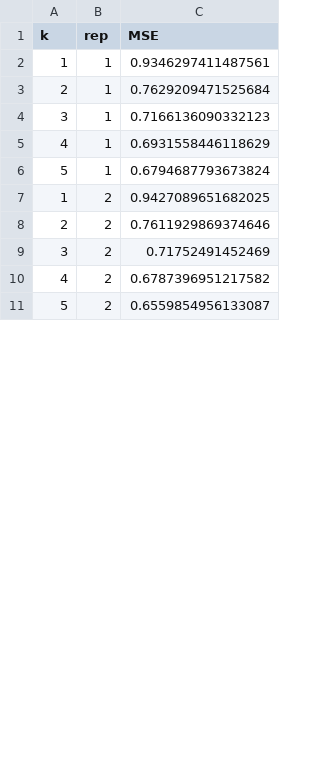
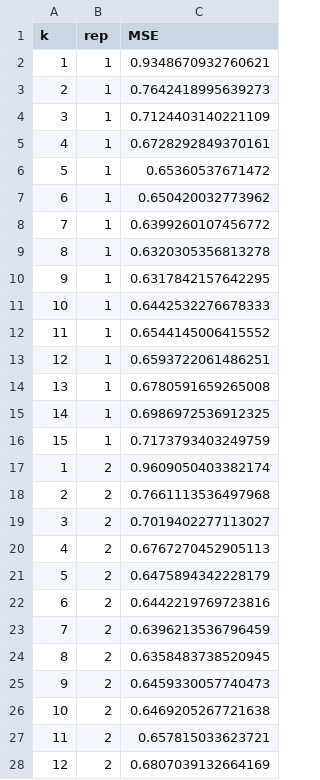
Before and after one commit to keon-arbabi/pseudobulk-nmf, a TSV file: results/NMF/MSE/p400/Inhibitory_MSE_rint_l.tsv, drawn as a sheet; only a part is shown; the diff covers the shown part only.

```diff
--- a/results/NMF/MSE/p400/Inhibitory_MSE_rint_l.tsv
+++ b/results/NMF/MSE/p400/Inhibitory_MSE_rint_l.tsv
@@ -1,11 +1,28 @@
 k	rep	MSE
-1	1	0.9346297411487561
-2	1	0.7629209471525684
-3	1	0.7166136090332123
-4	1	0.6931558446118629
-5	1	0.6794687793673824
-1	2	0.9427089651682025
-2	2	0.7611929869374646
-3	2	0.71752491452469
-4	2	0.6787396951217582
-5	2	0.6559854956133087
+1	1	0.9348670932760621
+2	1	0.7642418995639273
+3	1	0.7124403140221109
+4	1	0.6728292849370161
+5	1	0.65360537671472
+6	1	0.650420032773962
+7	1	0.6399260107456772
+8	1	0.6320305356813278
+9	1	0.6317842157642295
+10	1	0.6442532276678333
+11	1	0.6544145006415552
+12	1	0.6593722061486251
+13	1	0.6780591659265008
+14	1	0.6986972536912325
+15	1	0.7173793403249759
+1	2	0.9609050403382174
+2	2	0.7661113536497968
+3	2	0.7019402277113027
+4	2	0.6767270452905113
+5	2	0.6475894342228179
+6	2	0.6442219769723816
+7	2	0.6396213536796459
+8	2	0.6358483738520945
+9	2	0.6459330057740473
+10	2	0.6469205267721638
+11	2	0.657815033623721
+12	2	0.6807039132664169
```
Also changed, not shown: 13 added rows and 5 edited cells elsewhere in this file, results/NMF/MSE/p400/Astrocytes_MSE_rint_l.tsv, results/NMF/MSE/p400/CUX2+_MSE_rint_l.tsv, 22 other files.
